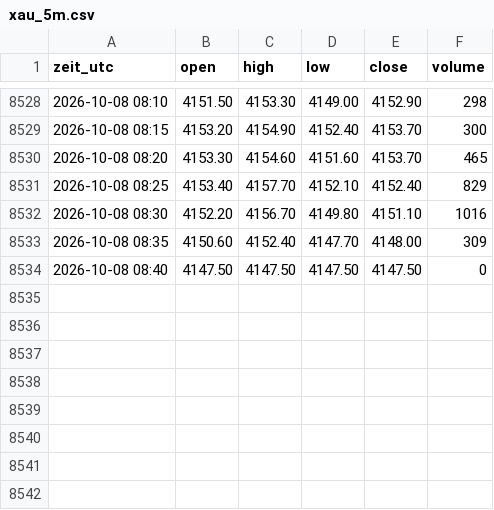
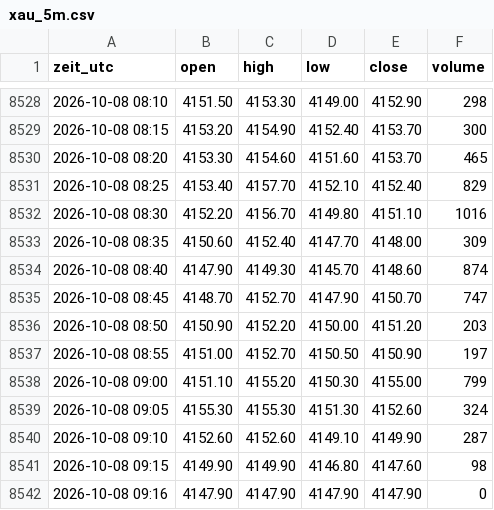
Before and after one commit to salobig575-coder/nq-daten, a CSV file: data/xau_5m.csv, drawn as a sheet; only a part is shown, gaps mark what is left out.

```diff
--- a/data/xau_5m.csv
+++ b/data/xau_5m.csv
@@ -8533,2 +8533,10 @@ zeit_utc,open,high,low,close,volume
 2026-10-08 08:35,4150.60,4152.40,4147.70,4148.00,309
-2026-10-08 08:40,4147.50,4147.50,4147.50,4147.50,0
+2026-10-08 08:40,4147.90,4149.30,4145.70,4148.60,874
+2026-10-08 08:45,4148.70,4152.70,4147.90,4150.70,747
+2026-10-08 08:50,4150.90,4152.20,4150.00,4151.20,203
+2026-10-08 08:55,4151.00,4152.70,4150.50,4150.90,197
+2026-10-08 09:00,4151.10,4155.20,4150.30,4155.00,799
+2026-10-08 09:05,4155.30,4155.30,4151.30,4152.60,324
+2026-10-08 09:10,4152.60,4152.60,4149.10,4149.90,287
+2026-10-08 09:15,4149.90,4149.90,4146.80,4147.60,98
+2026-10-08 09:16,4147.90,4147.90,4147.90,4147.90,0
```
Also changed, not shown: data/btc_5m.csv, data/es_15m.csv, 22 other files.
